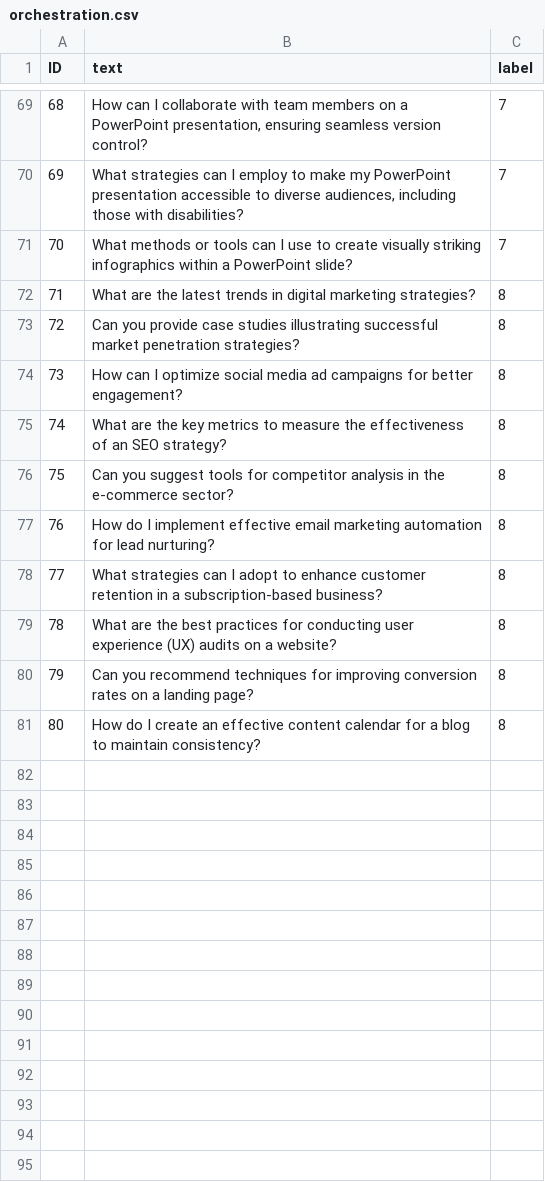
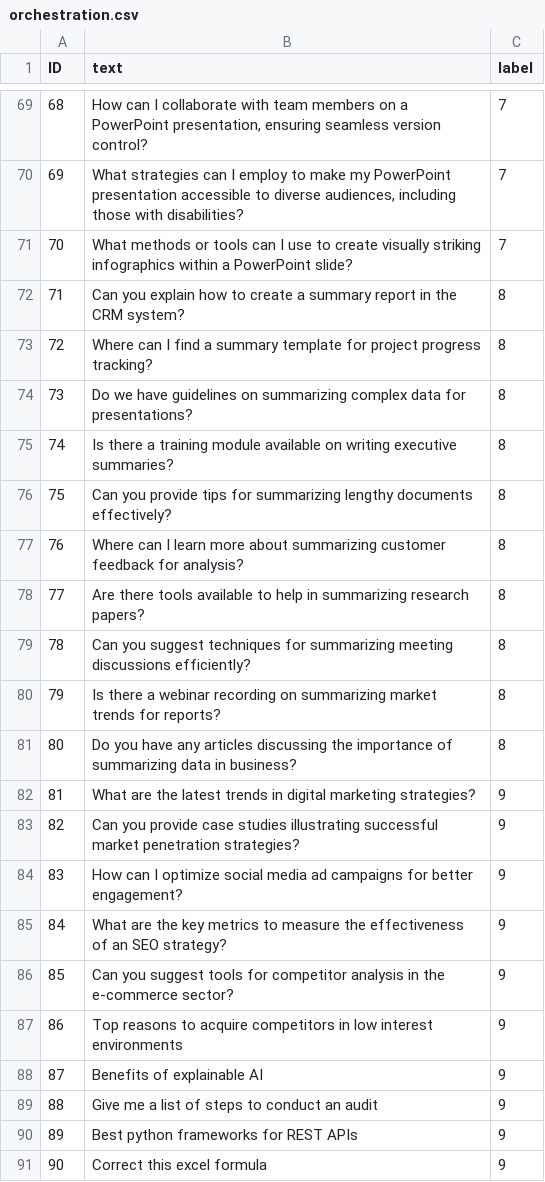
Before and after one commit to danalyticsuk/PairD-orchestration, a CSV file: orchestration.csv, drawn as a sheet; only a part is shown, gaps mark what is left out; removed rows and columns are numbered as before the commit, all else as after; the diff covers the shown part only; the diff names each change by its address in the sheet, - before the commit and + after, or states it on an @@ line.

```diff
--- a/orchestration.csv
+++ b/orchestration.csv
+row 72: 71 | Can you explain how to create a summary report in the CRM system? | 8
+row 73: 72 | Where can I find a summary template for project progress tracking? | 8
+row 74: 73 | Do we have guidelines on summarizing complex data for presentations? | 8
+row 75: 74 | Is there a training module available on writing executive summaries? | 8
+row 76: 75 | Can you provide tips for summarizing lengthy documents effectively? | 8
+row 77: 76 | Where can I learn more about summarizing customer feedback for analysis? | 8
+row 78: 77 | Are there tools available to help in summarizing research papers? | 8
+row 79: 78 | Can you suggest techniques for summarizing meeting discussions efficiently? | 8
+row 80: 79 | Is there a webinar recording on summarizing market trends for reports? | 8
+row 81: 80 | Do you have any articles discussing the importance of summarizing data in business? | 8
@@ column A (ID) renumbered between rows 82 and 86 @@
-C82:C86 (label): 8
+C82:C86 (label): 9
-row 77: 76 | How do I implement effective email marketing automation for lead nurturing? | 8
-row 78: 77 | What strategies can I adopt to enhance customer retention in a subscription-based business? | 8
-row 79: 78 | What are the best practices for conducting user experience (UX) audits on a website? | 8
-row 80: 79 | Can you recommend techniques for improving conversion rates on a landing page? | 8
-row 81: 80 | How do I create an effective content calendar for a blog to maintain consistency? | 8
+row 87: 86 | Top reasons to acquire competitors in low interest environments | 9
+row 88: 87 | Benefits of explainable AI | 9
+row 89: 88 | Give me a list of steps to conduct an audit | 9
+row 90: 89 | Best python frameworks for REST APIs | 9
+row 91: 90 | Correct this excel formula | 9
```
Also changed, not shown: 6 edited cells elsewhere in this file, orchestration_valid.csv, 2 other files.
